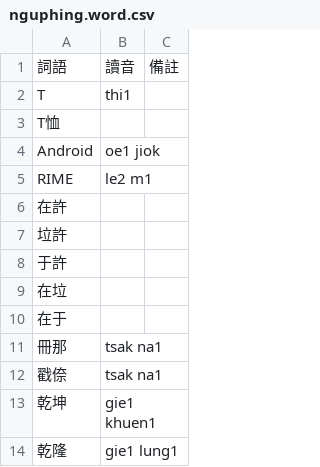
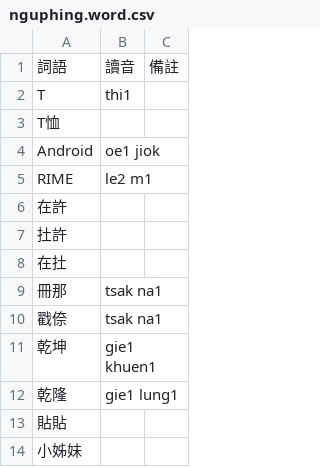
Before and after one commit to saeziae/rime_nguphing, a CSV file: nguphing.word.csv, drawn as a sheet; only a part is shown; the shorter side is filled out with more unchanged rows.

```diff
--- a/nguphing.word.csv
+++ b/nguphing.word.csv
@@ -6,6 +6,4 @@ RIME,le2 m1,
 在許,,
-垃許,,
-于許,,
-在垃,,
-在于,,
+扗許,,
+在扗,,
 冊那,tsak na1,
```
Also changed, not shown: nguphing.csv, 4 other files.
